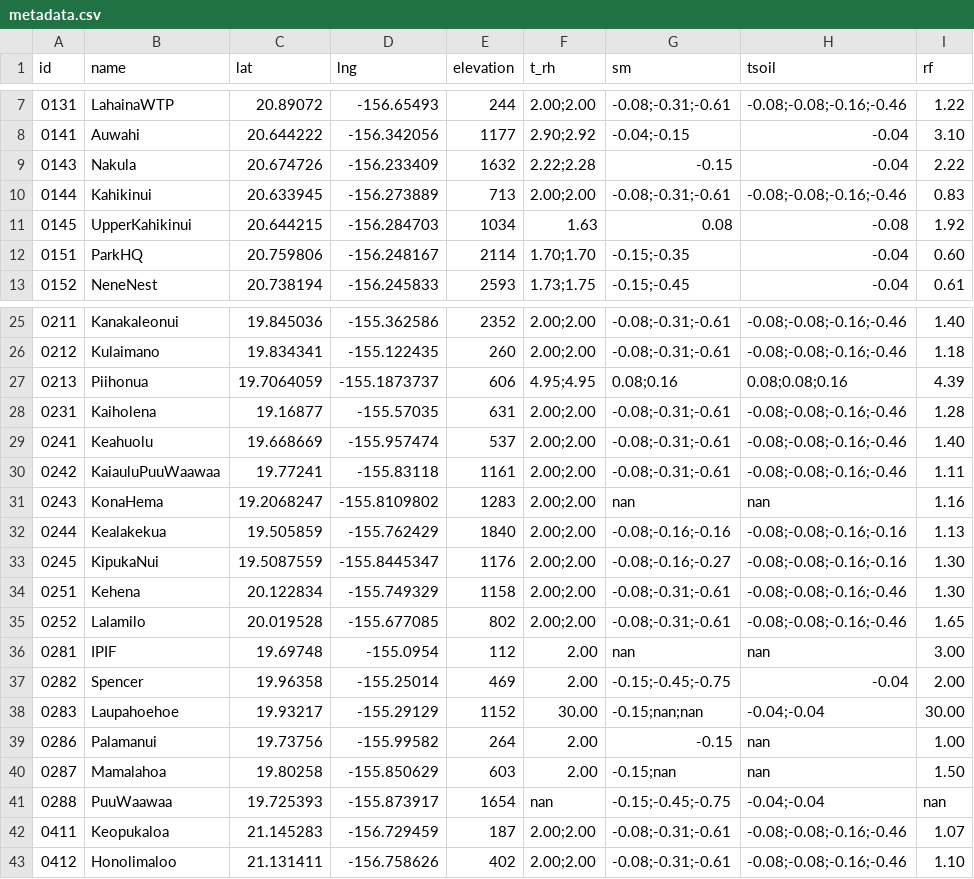
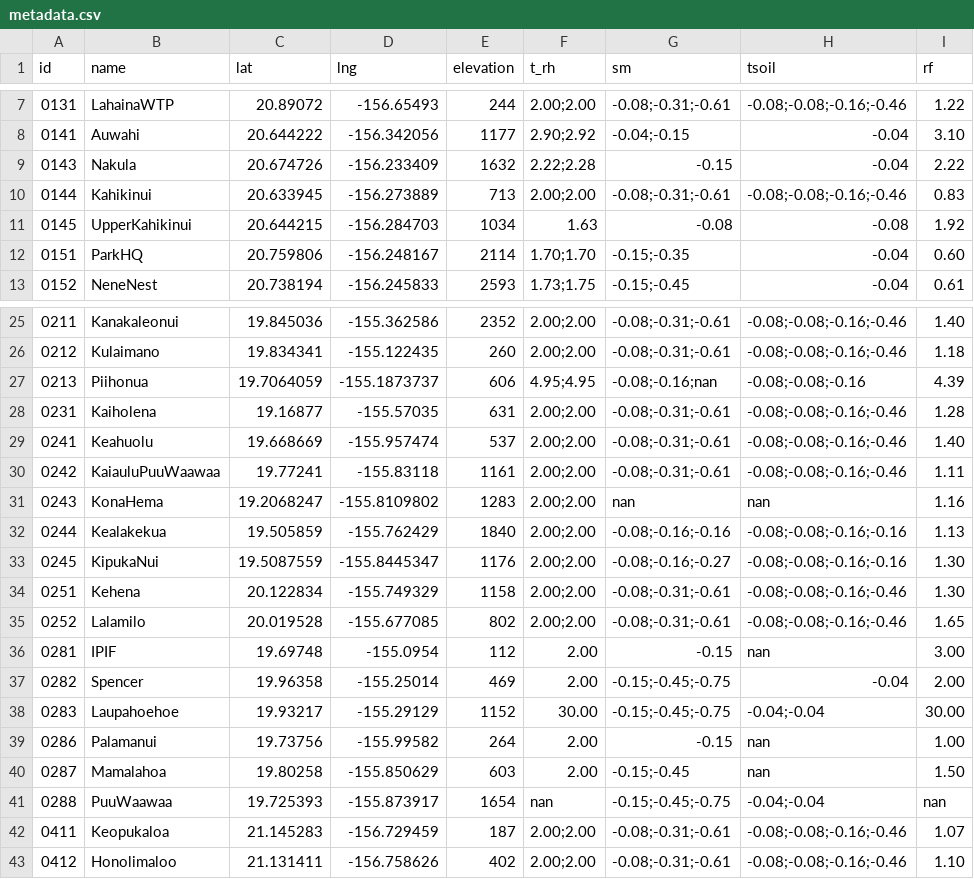
Before and after one commit to HCDP/loggernet_station_data, a CSV file: csv_data/metadata/metadata.csv, drawn as a sheet; only a part is shown, gaps mark what is left out.

Commit message:
soil sensor depths corrections
1. added soil sensor depths to 0281, 0283, 0287
2. add nan for SM_3 and Tsoil_4 depths (no sensors installed)
These might have caused Synoptic to report soil data missing.

Also changed 0145 SM depth to -0.08 (was 0.08).

```diff
--- a/csv_data/metadata/metadata.csv
+++ b/csv_data/metadata/metadata.csv
@@ -10,3 +10,3 @@ id,name,lat,lng,elevation,t_rh,sm,tsoil,rf
 0144,Kahikinui,20.633945,-156.273889,713,2.00;2.00,-0.08;-0.31;-0.61,-0.08;-0.08;-0.16;-0.46,0.83
-0145,UpperKahikinui,20.644215,-156.284703,1034,1.63,0.08,-0.08,1.92
+0145,UpperKahikinui,20.644215,-156.284703,1034,1.63,-0.08,-0.08,1.92
 0151,ParkHQ,20.759806,-156.248167,2114,1.70;1.70,-0.15;-0.35,-0.04,0.60
@@ -26,3 +26,3 @@ id,name,lat,lng,elevation,t_rh,sm,tsoil,rf
 0212,Kulaimano,19.834341,-155.122435,260,2.00;2.00,-0.08;-0.31;-0.61,-0.08;-0.08;-0.16;-0.46,1.18
-0213,Piihonua,19.7064059,-155.1873737,606,4.95;4.95,0.08;0.16,0.08;0.08;0.16,4.39
+0213,Piihonua,19.7064059,-155.1873737,606,4.95;4.95,-0.08;-0.16;nan,-0.08;-0.08;-0.16,4.39
 0231,Kaiholena,19.16877,-155.57035,631,2.00;2.00,-0.08;-0.31;-0.61,-0.08;-0.08;-0.16;-0.46,1.28
@@ -35,7 +35,7 @@ id,name,lat,lng,elevation,t_rh,sm,tsoil,rf
 0252,Lalamilo,20.019528,-155.677085,802,2.00;2.00,-0.08;-0.31;-0.61,-0.08;-0.08;-0.16;-0.46,1.65
-0281,IPIF,19.69748,-155.0954,112,2.00,nan,nan,3.00
+0281,IPIF,19.69748,-155.0954,112,2.00,-0.15,nan,3.00
 0282,Spencer,19.96358,-155.25014,469,2.00,-0.15;-0.45;-0.75,-0.04,2.00
-0283,Laupahoehoe,19.93217,-155.29129,1152,30.00,-0.15;nan;nan,-0.04;-0.04,30.00
+0283,Laupahoehoe,19.93217,-155.29129,1152,30.00,-0.15;-0.45;-0.75,-0.04;-0.04,30.00
 0286,Palamanui,19.73756,-155.99582,264,2.00,-0.15,nan,1.00
-0287,Mamalahoa,19.80258,-155.850629,603,2.00,-0.15;nan,nan,1.50
+0287,Mamalahoa,19.80258,-155.850629,603,2.00,-0.15;-0.45,nan,1.50
 0288,PuuWaawaa,19.725393,-155.873917,1654,nan,-0.15;-0.45;-0.75,-0.04;-0.04,nan
```
